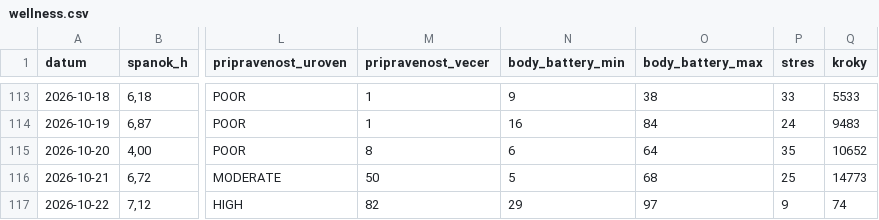
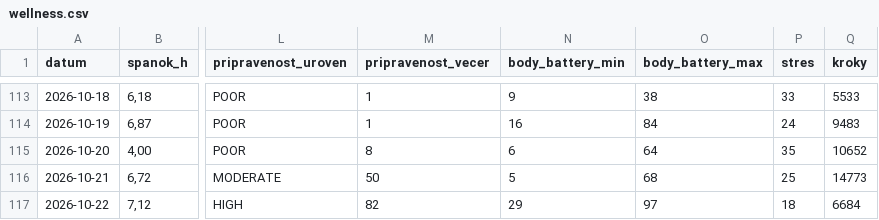
Before and after one commit to panacekm08/relaxrun, a CSV file: wellness.csv, drawn as a sheet; only a part is shown, gaps mark what is left out; the diff names each change by its address in the sheet, - before the commit and + after, or states it on an @@ line.

```diff
--- a/wellness.csv
+++ b/wellness.csv
-P117 (stres): 9
+P117 (stres): 18
-Q117 (kroky): 74
+Q117 (kroky): 6684
```
Also changed, not shown: 4 other files.
